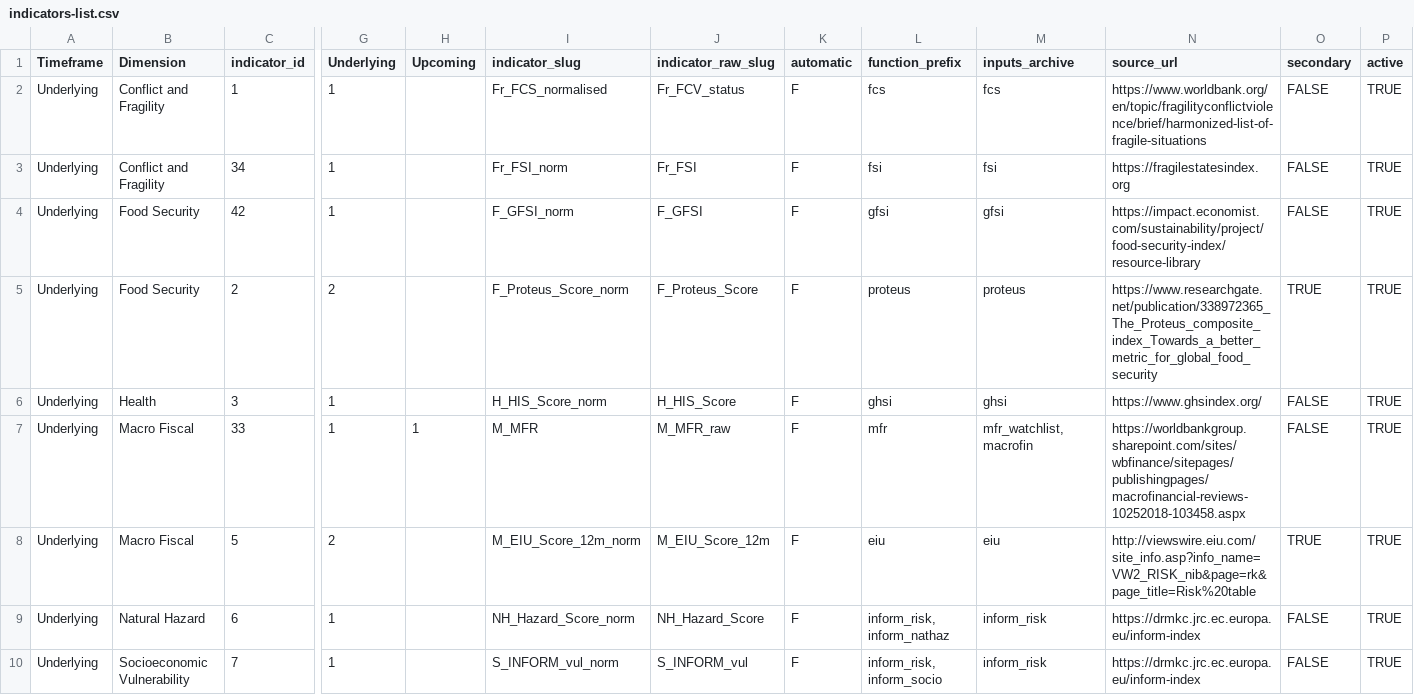
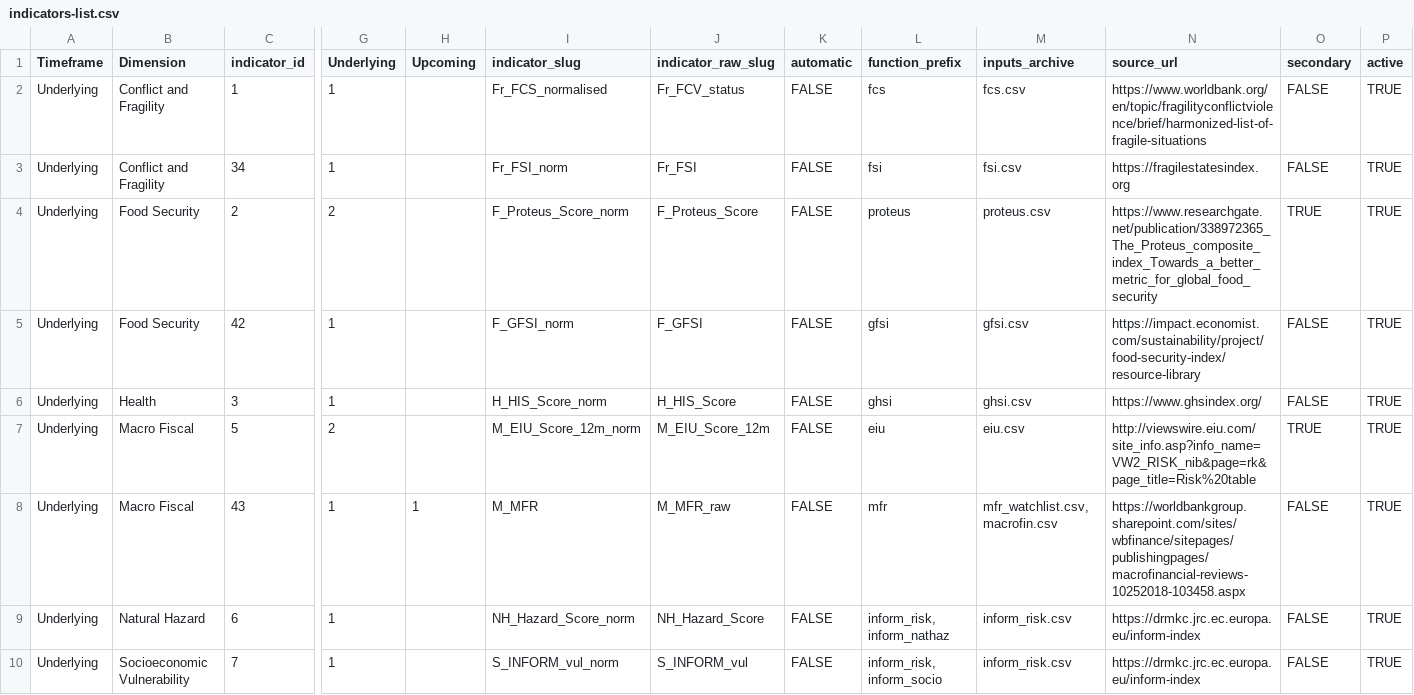
Before and after one commit to compoundrisk/monitor, a CSV file: src/indicators-list.csv, drawn as a sheet; only a part is shown, gaps mark what is left out; removed rows and columns are numbered as before the commit, all else as after; rows hold the shown columns only; the diff covers the shown part only; the diff names each change by its address in the sheet, - before the commit and + after, or states it on an @@ line.

Commit message:
INFORM Severitty and indicator dating, plus other - Now using INFORM Severity directly instead of from ACAPS - date_indicators() now uses inputs-archve/ files instead of dashboard outputs - acaps_risk_list_reviwed_processed() now takes all recent reviewed events, from multiple review files, and not just those from most recent file - GDACS now filters off-shore events to make it easier to see uncoded countrynames - read_most_recent() has new date extraction method, and can exclude strings from date search - new warning if locust situation changes from calm - leading_zeros can also be used for trailing zeros (and other filler) - get_country_groups_dictionary() single function for getting dictionary for define_name2iso() and define_iso2name()

```diff
--- a/src/indicators-list.csv
+++ b/src/indicators-list.csv
-K2:K3 (automatic): F
+K2:K3 (automatic): FALSE
-M2 (inputs_archive): fcs
+M2 (inputs_archive): fcs.csv
-M3 (inputs_archive): fsi
+M3 (inputs_archive): fsi.csv
-row 4: Underlying | Food Security | 42 | 1 |  | F_GFSI_norm | F_GFSI | F | gfsi | gfsi | https://impact.economist.com/sustainability/project/food-security-index/resource-library | FALSE | TRUE
-K4 (automatic): F
+K4 (automatic): FALSE
-M4 (inputs_archive): proteus
+M4 (inputs_archive): proteus.csv
+row 5: Underlying | Food Security | 42 | 1 |  | F_GFSI_norm | F_GFSI | FALSE | gfsi | gfsi.csv | https://impact.economist.com/sustainability/project/food-security-index/resource-library | FALSE | TRUE
-K6 (automatic): F
+K6 (automatic): FALSE
-M6 (inputs_archive): ghsi
+M6 (inputs_archive): ghsi.csv
-row 7: Underlying | Macro Fiscal | 33 | 1 | 1 | M_MFR | M_MFR_raw | F | mfr | mfr_watchlist, macrofin | https://worldbankgroup.sharepoint.com/sites/wbfinance/sitepages/publishingpages/macrofinancial-reviews-10252018-103458.aspx | FALSE | TRUE
-K7 (automatic): F
+K7 (automatic): FALSE
-M7 (inputs_archive): eiu
+M7 (inputs_archive): eiu.csv
+row 8: Underlying | Macro Fiscal | 43 | 1 | 1 | M_MFR | M_MFR_raw | FALSE | mfr | mfr_watchlist.csv, macrofin.csv | https://worldbankgroup.sharepoint.com/sites/wbfinance/sitepages/publishingpages/macrofinancial-reviews-10252018-103458.aspx | FALSE | TRUE
-K9:K10 (automatic): F
+K9:K10 (automatic): FALSE
-M9:M10 (inputs_archive): inform_risk
+M9:M10 (inputs_archive): inform_risk.csv
```
Also changed, not shown: 44 edited cells elsewhere in this file, 5 other files.
